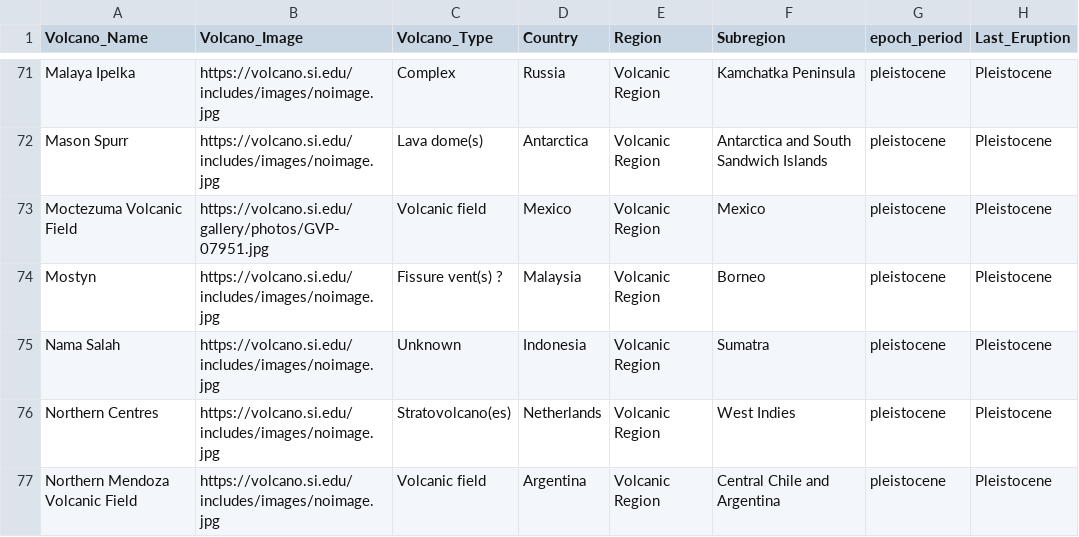
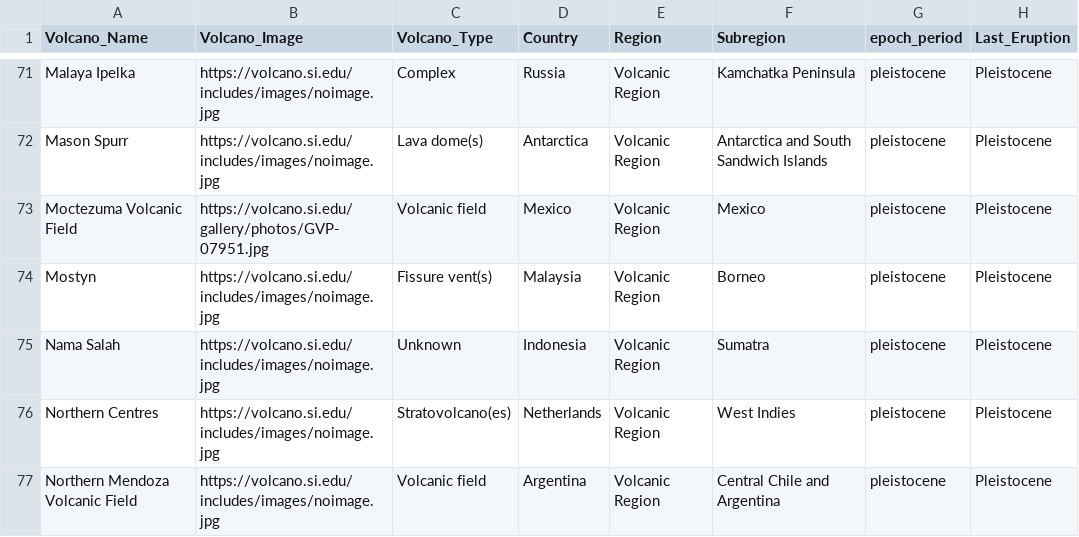
Before and after one commit to kntn910/FIT3179, a CSV file: data/The_Volcanoes_Of_Earth.csv, drawn as a sheet; only a part is shown, gaps mark what is left out; the diff names each change by its address in the sheet, - before the commit and + after, or states it on an @@ line.

Commit message:
Clean data

```diff
--- a/data/The_Volcanoes_Of_Earth.csv
+++ b/data/The_Volcanoes_Of_Earth.csv
-C74 (Volcano_Type): Fissure vent(s) ?
+C74 (Volcano_Type): Fissure vent(s)
```
